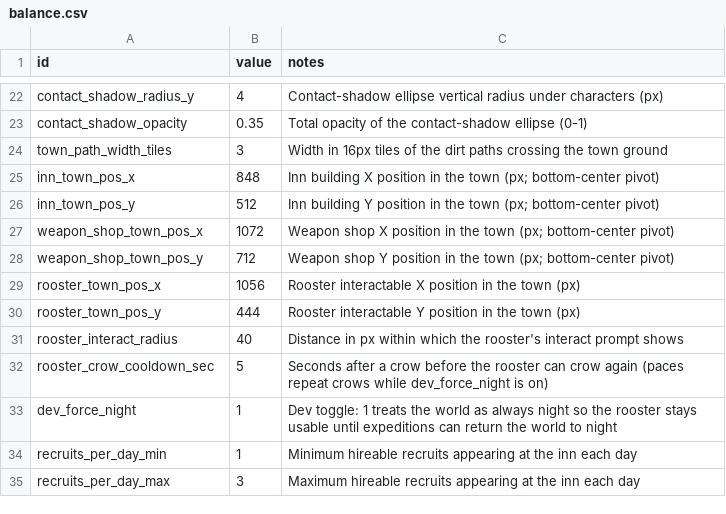
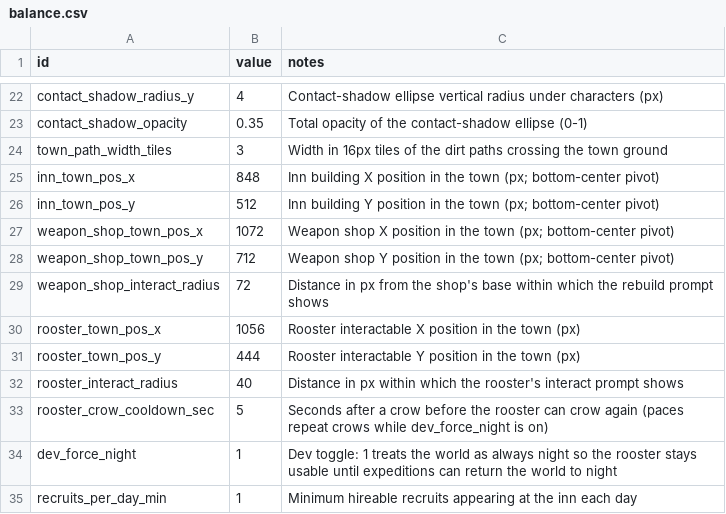
Before and after one commit to gw1108/TristramAutoBattler, a CSV file: lord-of-hirelings/data/balance.csv, drawn as a sheet; only a part is shown, gaps mark what is left out; the shorter side is filled out with more unchanged rows.

Commit message:
ws(code) iter 19 [claude]: Rebuild a ruined building: interact prompt +…
The ruined weapon shop can now be rebuilt: weapon_shop.gd gains a code-built interact Area2D (radius from new balance.csv row weapon_shop_interact_radius, 72px) with an [E] prompt matching the recruit/rooster prompt style, floating just above the 128px roofline so it never covers the art. Pressing interact spends building_rebuild_cost (10g) via GameState.spend_gold and calls set_ruined(false); the prompt shows '[E] Rebuild — 10g' when affordable, a '(not enough gold)' variant otherwise (live via gold_changed), and hides once rebuilt. rebuild() is public for tests/harnesses. Verified with headless import + 2-frame boot, exit 0 and no script errors.

Decisions: Built the Area2D/prompt in code (like recruit.gd) rather than editing main.tscn, keeping the scene diff to zero. Prompt label is 200px wide (vs recruits' 160) so the longer 'not enough gold' line doesn't clip.

Workshop-Pass: 19
Workshop-Task: ws-01kxpwpnda7m044esmn1fsnmrx

```diff
--- a/lord-of-hirelings/data/balance.csv
+++ b/lord-of-hirelings/data/balance.csv
@@ -28,2 +28,3 @@ weapon_shop_town_pos_x,1072,Weapon shop X position in the town (px; bottom-cente
 weapon_shop_town_pos_y,712,Weapon shop Y position in the town (px; bottom-center pivot)
+weapon_shop_interact_radius,72,Distance in px from the shop's base within which the rebuild prompt shows
 rooster_town_pos_x,1056,Rooster interactable X position in the town (px)
```
Also changed, not shown: 1 other file.
